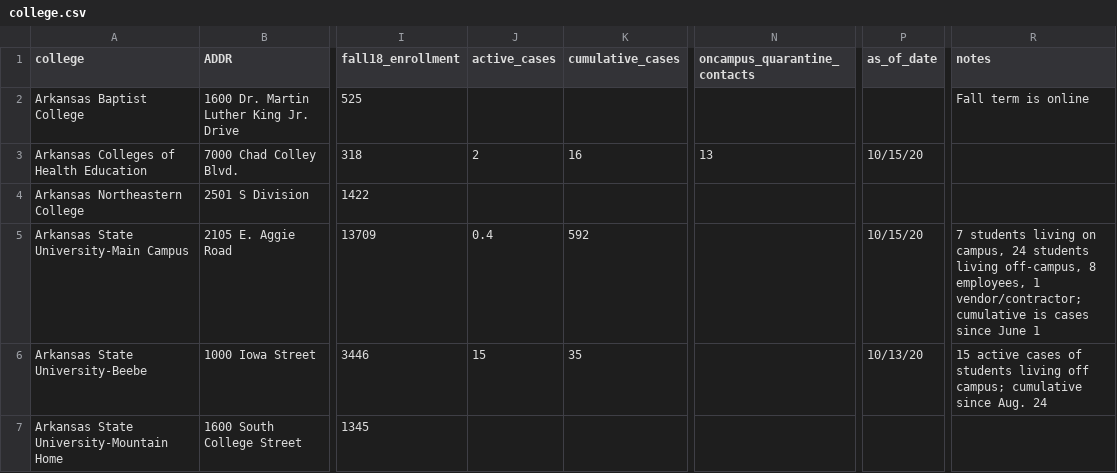
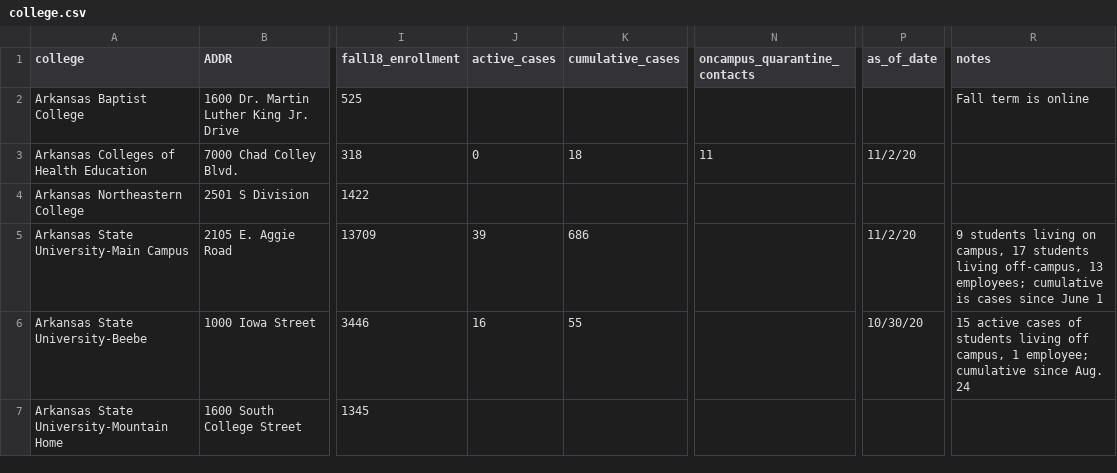
Before and after one commit to adgnewsroom/virus-schools, a CSV file: college.csv, drawn as a sheet; only a part is shown, gaps mark what is left out; the diff covers the shown part only; the diff names each change by its address in the sheet, - before the commit and + after, or states it on an @@ line.

```diff
--- a/college.csv
+++ b/college.csv
-J3 (active_cases): 2
+J3 (active_cases): 0
-K3 (cumulative_cases): 16
+K3 (cumulative_cases): 18
-N3 (oncampus_quarantine_contacts): 13
+N3 (oncampus_quarantine_contacts): 11
-P3 (as_of_date): 10/15/20
+P3 (as_of_date): 11/2/20
-J5 (active_cases): 0.4
+J5 (active_cases): 39
-K5 (cumulative_cases): 592
+K5 (cumulative_cases): 686
-P5 (as_of_date): 10/15/20
+P5 (as_of_date): 11/2/20
-R5 (notes): 7 students living on campus, 24 students living off-campus, 8 employees, 1 vendor/contractor; cumulative is…
+R5 (notes): 9 students living on campus, 17 students living off-campus, 13 employees; cumulative is…
-J6 (active_cases): 15
+J6 (active_cases): 16
-K6 (cumulative_cases): 35
+K6 (cumulative_cases): 55
-P6 (as_of_date): 10/13/20
+P6 (as_of_date): 10/30/20
-R6 (notes): …living off campus; cumulative since…
+R6 (notes): …living off campus, 1 employee; cumulative since…
```
Also changed, not shown: 76 edited cells elsewhere in this file, k-12.csv.
